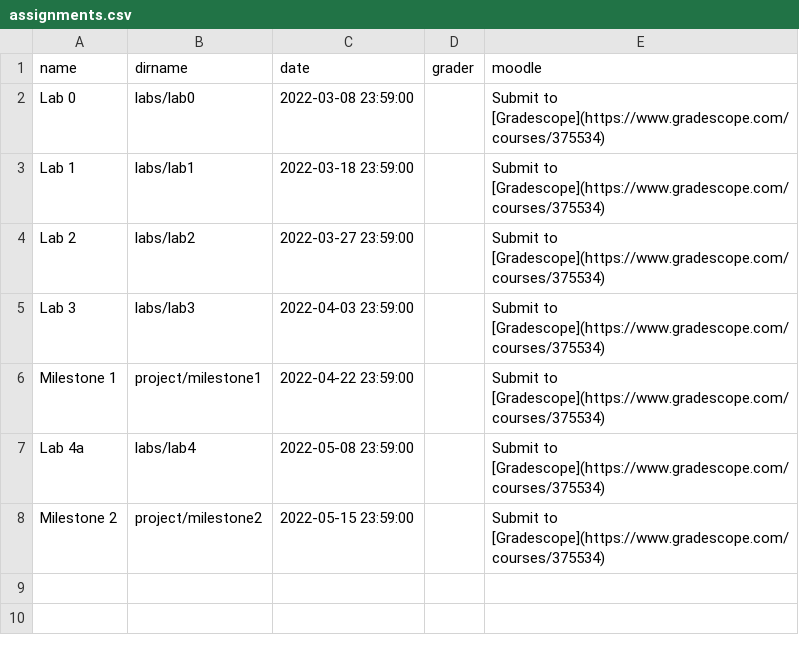
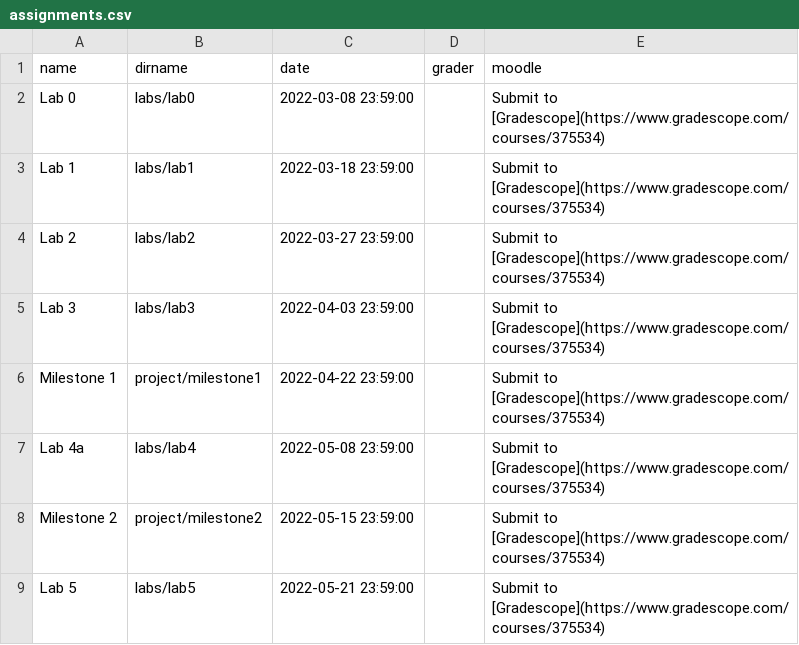
Before and after one commit to rhit-csse490-netsec/netsec-public, a CSV file: _data/assignments.csv, drawn as a sheet; the diff names each change by its address in the sheet, - before the commit and + after, or states it on an @@ line.

```diff
--- a/_data/assignments.csv
+++ b/_data/assignments.csv
+row 9: Lab 5 | labs/lab5 | 2022-05-21 23:59:00 |  | Submit to [Gradescope](https://www.gradescope.com/courses/375534)
```
Also changed, not shown: 2 other files.
